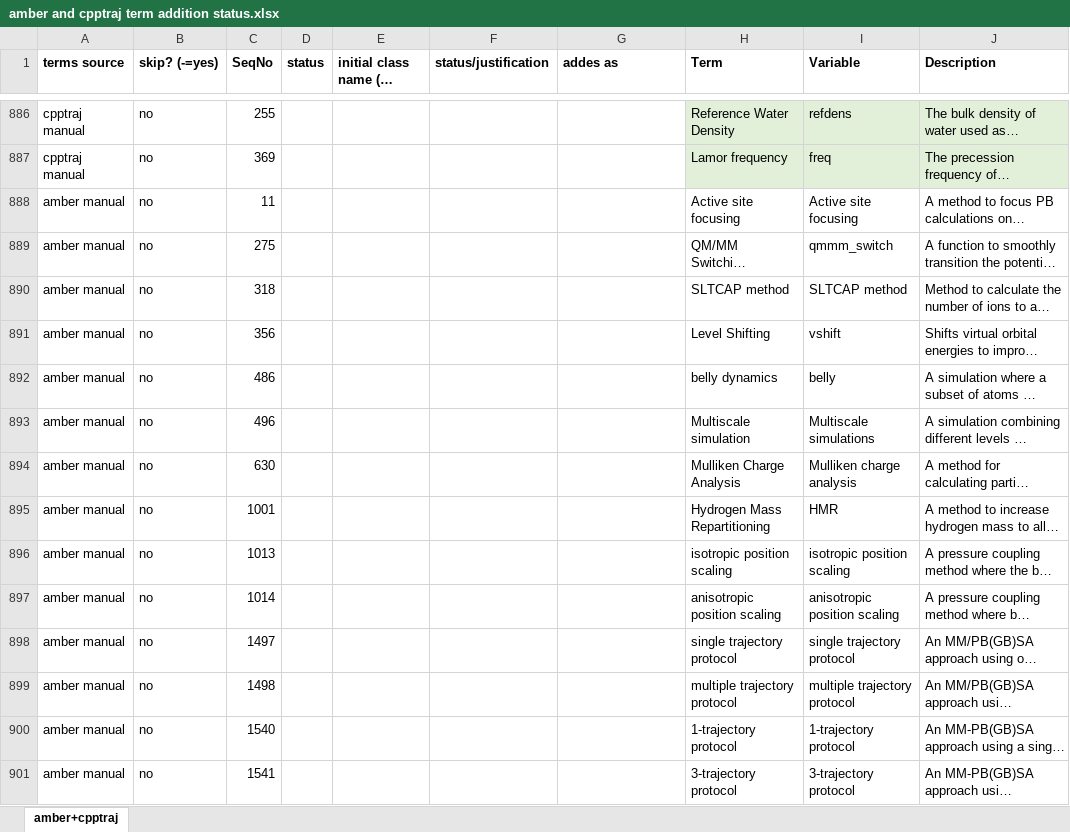
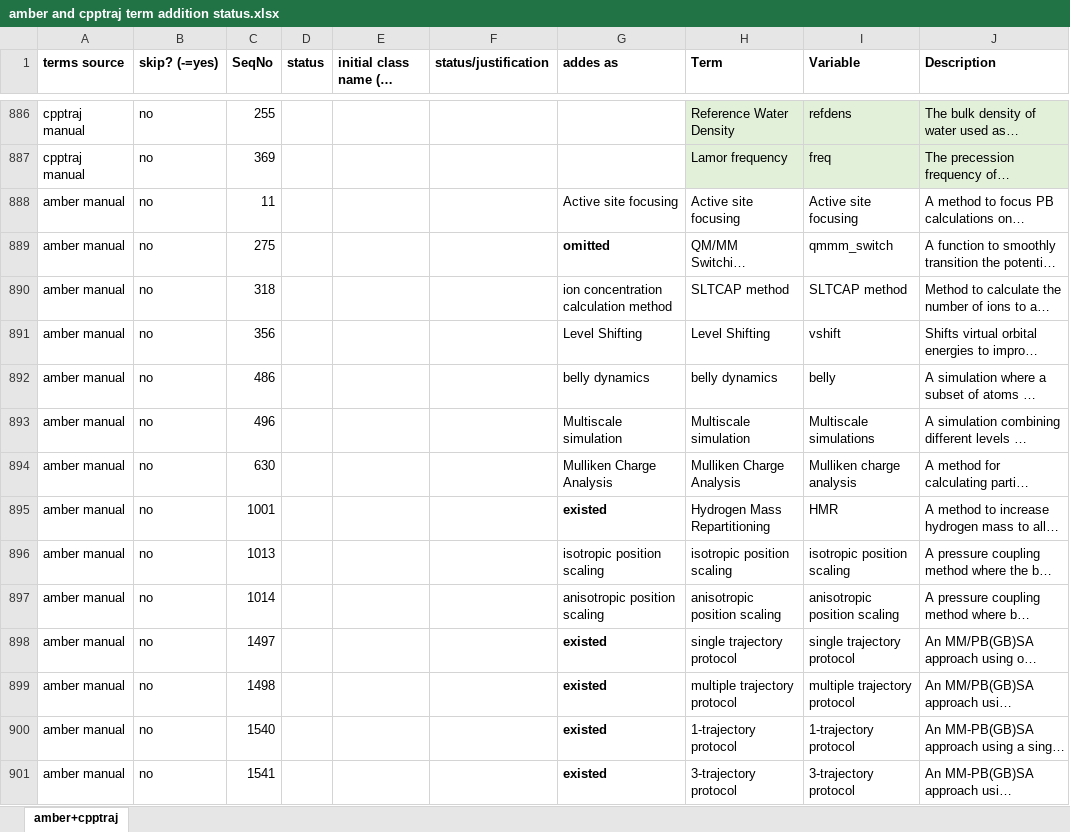
Before and after one commit to CPCLab/molsim-ontology, an Excel workbook: src/ontology/terms-extraction/amber and cpptraj term addition status.xlsx, sheet amber+cpptraj, drawn as a sheet; only a part is shown, gaps mark what is left out; long unchanged cells end in …; values as stored, in another font and other column widths than the file's, no borders; the diff covers the shown part only; the diff names each change by its address in the sheet, - before the commit and + after, or states it on an @@ line.

Commit message:
update cpptraj/amber sheet wrt method terms omission/addition

```diff
--- a/src/ontology/terms-extraction/amber and cpptraj term addition status.xlsx (sheet amber+cpptraj)
+++ b/src/ontology/terms-extraction/amber and cpptraj term addition status.xlsx (sheet amber+cpptraj)
-G888 (addes as): (empty)
+G888 (addes as): Active site focusing
-G889 (addes as): (empty)
+G889 (addes as): omitted
-G890 (addes as): (empty)
+G890 (addes as): ion concentration calculation method
-G891 (addes as): (empty)
+G891 (addes as): Level Shifting
-G892 (addes as): (empty)
+G892 (addes as): belly dynamics
-G893 (addes as): (empty)
+G893 (addes as): Multiscale simulation
-G894 (addes as): (empty)
+G894 (addes as): Mulliken Charge Analysis
-G895 (addes as): (empty)
+G895 (addes as): existed
-G896 (addes as): (empty)
+G896 (addes as): isotropic position scaling
-G897 (addes as): (empty)
+G897 (addes as): anisotropic position scaling
-G898:G901 (addes as): (empty)
+G898:G901 (addes as): existed
```
Also changed, not shown: 294 edited cells elsewhere in this sheet.
